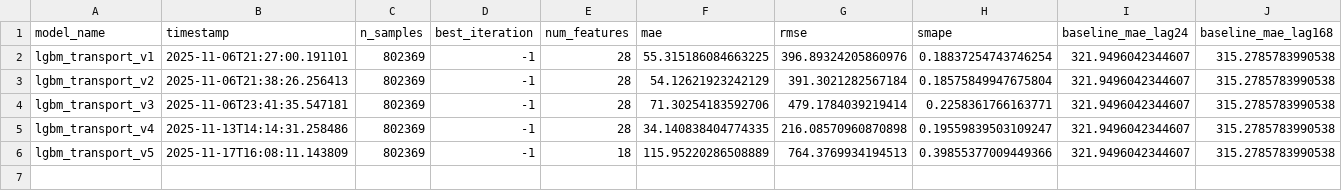
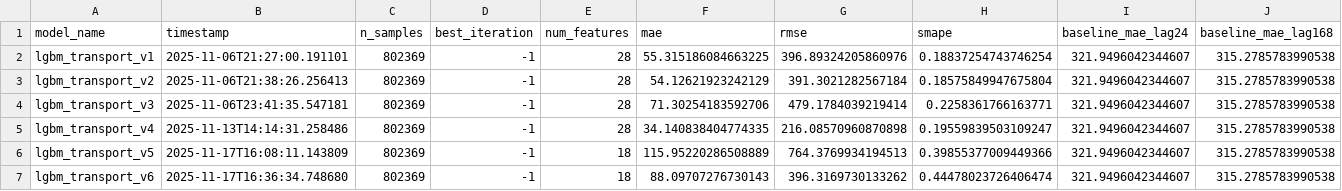
Before and after one commit to farukkamcici/ibb-transport, a CSV file: reports/evaluation_summary_all.csv, drawn as a sheet; only a part is shown; rows hold the shown columns only; the diff names each change by its address in the sheet, - before the commit and + after, or states it on an @@ line.

Commit message:
add evaluation results and reports for lgbm_transport_v6, update project documentation

```diff
--- a/reports/evaluation_summary_all.csv
+++ b/reports/evaluation_summary_all.csv
+row 7: lgbm_transport_v6 | 2025-11-17T16:36:34.748680 | 802369 | -1 | 18 | 88.09707276730143 | 396.3169730133262 | 0.44478023726406474 | 321.9496042344607 | 315.2785783990538
```
Also changed, not shown: 11 other files.
